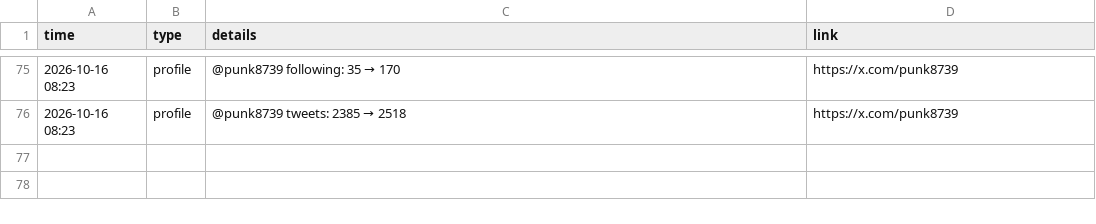
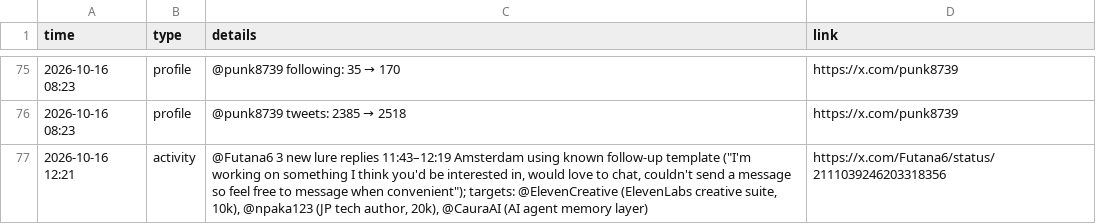
Before and after one commit to Dutchosintguy/X-phising-campaign-monitor, a CSV file: data/alerts.csv, drawn as a sheet; only a part is shown, gaps mark what is left out; the diff names each change by its address in the sheet, - before the commit and + after, or states it on an @@ line.

```diff
--- a/data/alerts.csv
+++ b/data/alerts.csv
+row 77: 2026-10-16 12:21 | activity | @Futana6 3 new lure replies 11:43–12:19 Amsterdam using known follow-up template ("I'm working on something I think you'd be interested in, would love to chat, couldn't send a message so feel free to message when convenient"); targets: @ElevenCreative (ElevenLabs creative suite, 10k), @npaka123 (JP tech author, 20k), @CauraAI (AI agent memory layer) | https://x.com/Futana6/status/2111039246203318356
```
Also changed, not shown: data/calendly_watch.csv, data/heartbeat.csv, 9 other files.
